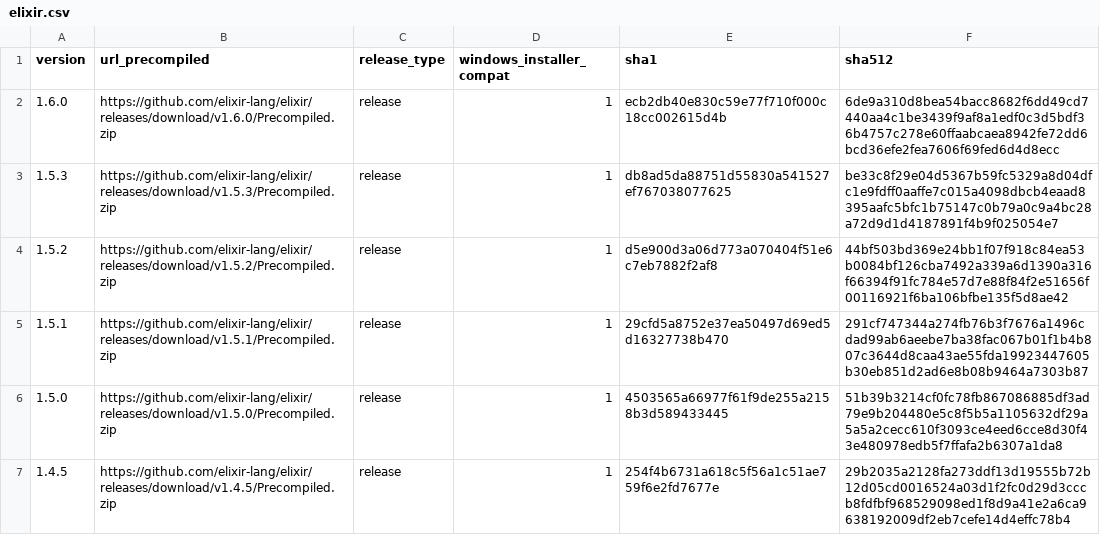
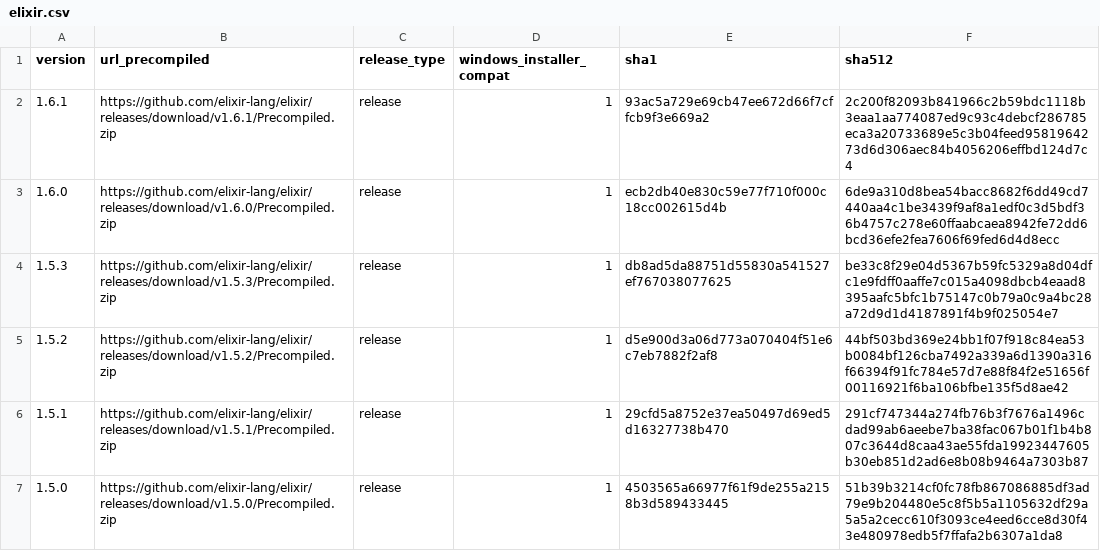
Before and after one commit to elixir-lang/elixir-lang.github.com, a CSV file: elixir.csv, drawn as a sheet; only a part is shown; the shorter side is filled out with more unchanged rows.

Commit message:
Release v1.6.1

```diff
--- a/elixir.csv
+++ b/elixir.csv
@@ -1,2 +1,3 @@
 version,url_precompiled,release_type,windows_installer_compat,sha1,sha512
+1.6.1,https://github.com/elixir-lang/elixir/releases/download/v1.6.1/Precompiled.zip,release,1,93ac5a729e69cb47ee672d66f7cffcb9f3e669a2,2c200f82093b841966c2b59bdc1118b3eaa1aa774087ed9c93c4debcf286785eca3a20733689e5c3b04feed9581964273d6d306aec84b4056206effbd124d7c4
 1.6.0,https://github.com/elixir-lang/elixir/releases/download/v1.6.0/Precompiled.zip,release,1,ecb2db40e830c59e77f710f000c18cc002615d4b,6de9a310d8bea54bacc8682f6dd49cd7440aa4c1be3439f9af8a1edf0c3d5bdf36b4757c278e60ffaabcaea8942fe72dd6bcd36efe2fea7606f69fed6d4d8ecc
```
Also changed, not shown: 1 other file.
